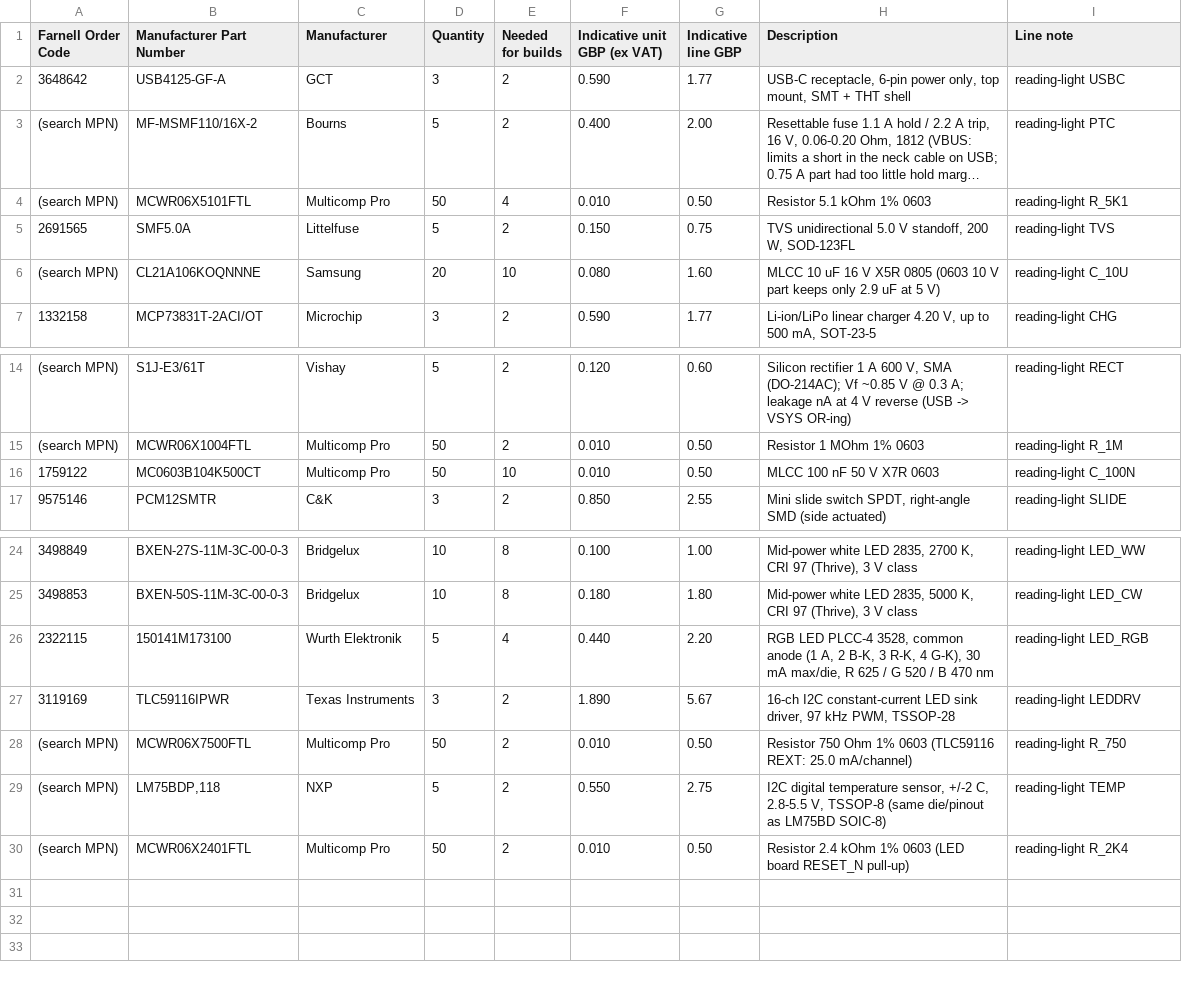
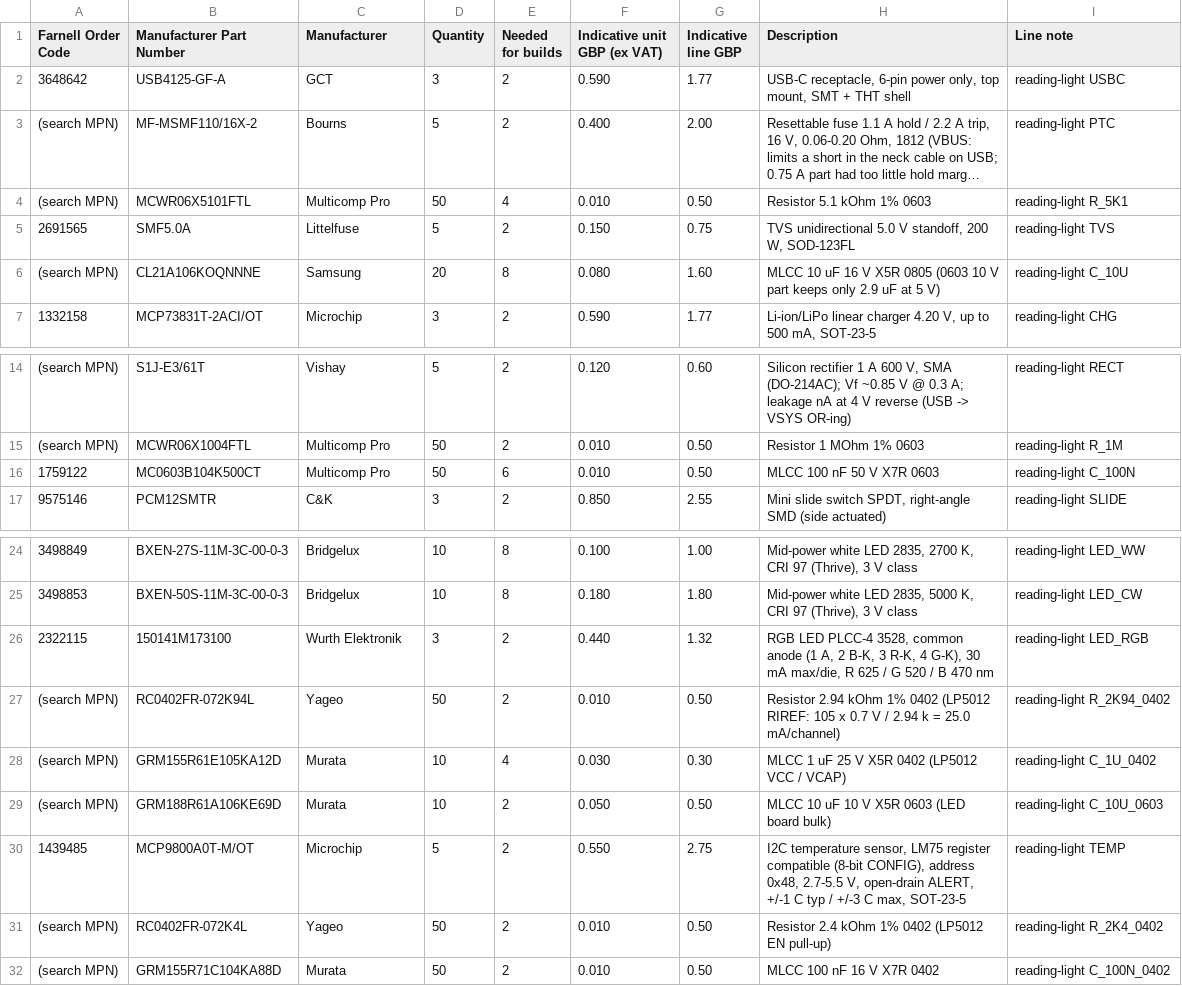
Before and after one commit to 14MM47/reading_light, a CSV file: bom/farnell_order.csv, drawn as a sheet; only a part is shown, gaps mark what is left out; long unchanged cells end in ….

```diff
--- a/bom/farnell_order.csv
+++ b/bom/farnell_order.csv
@@ -5,3 +5,3 @@ Farnell Order Code,Manufacturer Part Number,Manufacturer,Quantity,Needed for bui
 2691565,SMF5.0A,Littelfuse,5,2,0.150,0.75,"TVS unidirectional 5.0 V standoff, 200 W, SOD-123FL",reading-light TVS
-(search MPN),CL21A106KOQNNNE,Samsung,20,10,0.080,1.60,MLCC 10 uF 16 V X5R 0805 (0603 10 V part keeps only 2.9 uF at 5 V),reading-light C_10U
+(search MPN),CL21A106KOQNNNE,Samsung,20,8,0.080,1.60,MLCC 10 uF 16 V X5R 0805 (0603 10 V part keeps only 2.9 uF at 5 V),reading-light C_10U
 1332158,MCP73831T-2ACI/OT,Microchip,3,2,0.590,1.77,"Li-ion/LiPo linear charger 4.20 V, up to 500 mA, SOT-23-5",reading-light CHG
@@ -15,3 +15,3 @@ Farnell Order Code,Manufacturer Part Number,Manufacturer,Quantity,Needed for bui
 (search MPN),MCWR06X1004FTL,Multicomp Pro,50,2,0.010,0.50,Resistor 1 MOhm 1% 0603,reading-light R_1M
-1759122,MC0603B104K500CT,Multicomp Pro,50,10,0.010,0.50,MLCC 100 nF 50 V X7R 0603,reading-light C_100N
+1759122,MC0603B104K500CT,Multicomp Pro,50,6,0.010,0.50,MLCC 100 nF 50 V X7R 0603,reading-light C_100N
 9575146,PCM12SMTR,C&K,3,2,0.850,2.55,"Mini slide switch SPDT, right-angle SMD (side actuated)",reading-light SLIDE
@@ -25,6 +25,8 @@ Farnell Order Code,Manufacturer Part Number,Manufacturer,Quantity,Needed for bui
 3498853,BXEN-50S-11M-3C-00-0-3,Bridgelux,10,8,0.180,1.80,"Mid-power white LED 2835, 5000 K, CRI 97 (Thrive), 3 V class",reading-light LED_CW
-2322115,150141M173100,Wurth Elektronik,5,4,0.440,2.20,"RGB LED PLCC-4 3528, common anode (1 A, 2 B-K, 3 R-K, 4 G-K), 30 mA max/die, R 625 / G 520 / B 470 nm",reading-light LED_RGB
-3119169,TLC59116IPWR,Texas Instruments,3,2,1.890,5.67,"16-ch I2C constant-current LED sink driver, 97 kHz PWM, TSSOP-28",reading-light LEDDRV
-(search MPN),MCWR06X7500FTL,Multicomp Pro,50,2,0.010,0.50,Resistor 750 Ohm 1% 0603 (TLC59116 REXT: 25.0 mA/channel),reading-light R_750
-(search MPN),"LM75BDP,118",NXP,5,2,0.550,2.75,"I2C digital temperature sensor, +/-2 C, 2.8-5.5 V, TSSOP-8 (same die/pinout as LM75BD SOIC-8)",reading-light TEMP
-(search MPN),MCWR06X2401FTL,Multicomp Pro,50,2,0.010,0.50,Resistor 2.4 kOhm 1% 0603 (LED board RESET_N pull-up),reading-light R_2K4
+2322115,150141M173100,Wurth Elektronik,3,2,0.440,1.32,"RGB LED PLCC-4 3528, common anode (1 A, 2 B-K, 3 R-K, 4 G-K), 30 mA max/die, R 625 / G 520 / B 470 nm",reading-light LED_RGB
+(search MPN),RC0402FR-072K94L,Yageo,50,2,0.010,0.50,Resistor 2.94 kOhm 1% 0402 (LP5012 RIREF: 105 x 0.7 V / 2.94 k = 25.0 mA/channel),reading-light R_2K94_0402
+(search MPN),GRM155R61E105KA12D,Murata,10,4,0.030,0.30,MLCC 1 uF 25 V X5R 0402 (LP5012 VCC / VCAP),reading-light C_1U_0402
+(search MPN),GRM188R61A106KE69D,Murata,10,2,0.050,0.50,MLCC 10 uF 10 V X5R 0603 (LED board bulk),reading-light C_10U_0603
+1439485,MCP9800A0T-M/OT,Microchip,5,2,0.550,2.75,"I2C temperature sensor, LM75 register compatible (8-bit CONFIG), address 0x48, 2.7-5.5 V, open-drain ALERT, +/-1 C typ / +/-3 C max, SOT-23-5",reading-light TEMP
+(search MPN),RC0402FR-072K4L,Yageo,50,2,0.010,0.50,Resistor 2.4 kOhm 1% 0402 (LP5012 EN pull-up),reading-light R_2K4_0402
+(search MPN),GRM155R71C104KA88D,Murata,50,2,0.010,0.50,MLCC 100 nF 16 V X7R 0402,reading-light C_100N_0402
```
Also changed, not shown: bom/BOM.csv, bom/other_purchases.csv, 49 other files.
